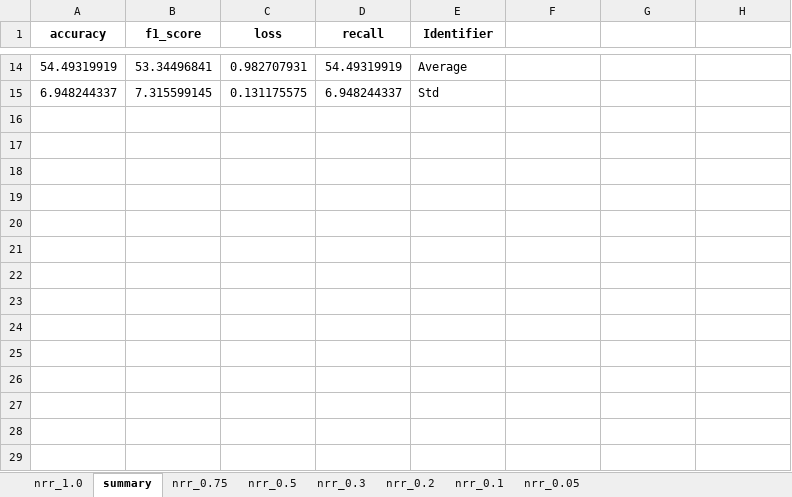
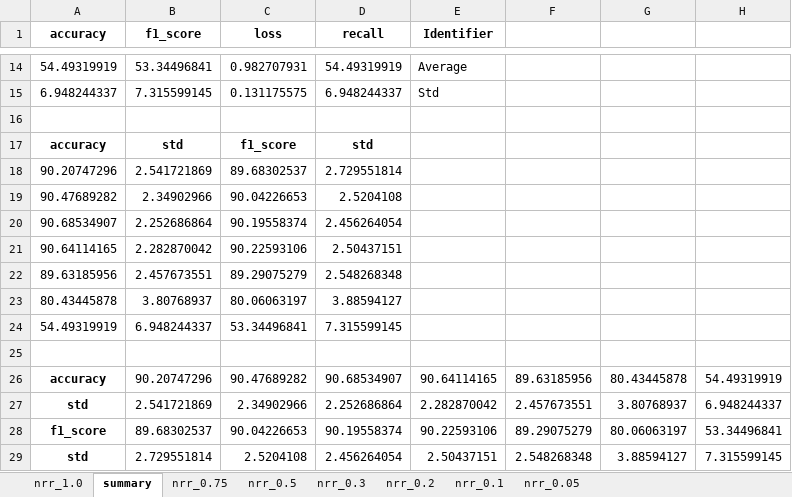
Before and after one commit to Malcolm-XY/feature_fusion_PCCxSigmoid-PLV-, an Excel workbook: results_(stress_test)_PLIxSigmoid-PCC-/cnn_evaluation(stress_test)_k-50_p-30_nm_basis-False_nm_modifier-False.xlsx, sheet summary, drawn as a sheet; only a part is shown, gaps mark what is left out; values as stored, in another font and other column widths than the file's, no borders; the diff names each change by its address in the sheet, - before the commit and + after, or states it on an @@ line.

```diff
--- a/results_(stress_test)_PLIxSigmoid-PCC-/cnn_evaluation(stress_test)_k-50_p-30_nm_basis-False_nm_modifier-False.xlsx (sheet summary)
+++ b/results_(stress_test)_PLIxSigmoid-PCC-/cnn_evaluation(stress_test)_k-50_p-30_nm_basis-False_nm_modifier-False.xlsx (sheet summary)
+row 16: (empty)
+row 17: accuracy | std | f1_score | std
+row 18: 90.20747296 | 2.541721869 | 89.68302537 | 2.729551814
+row 19: 90.47689282 | 2.34902966 | 90.04226653 | 2.5204108
+row 20: 90.68534907 | 2.252686864 | 90.19558374 | 2.456264054
+row 21: 90.64114165 | 2.282870042 | 90.22593106 | 2.50437151
+row 22: 89.63185956 | 2.457673551 | 89.29075279 | 2.548268348
+row 23: 80.43445878 | 3.80768937 | 80.06063197 | 3.88594127
+row 24: 54.49319919 | 6.948244337 | 53.34496841 | 7.315599145
+row 25: (empty)
+row 26: accuracy | 90.20747296 | 90.47689282 | 90.68534907 | 90.64114165 | 89.63185956 | 80.43445878 | 54.49319919
+row 27: std | 2.541721869 | 2.34902966 | 2.252686864 | 2.282870042 | 2.457673551 | 3.80768937 | 6.948244337
+row 28: f1_score | 89.68302537 | 90.04226653 | 90.19558374 | 90.22593106 | 89.29075279 | 80.06063197 | 53.34496841
+row 29: std | 2.729551814 | 2.5204108 | 2.456264054 | 2.50437151 | 2.548268348 | 3.88594127 | 7.315599145
```
Also changed, not shown: results_(stress_test)_PLIxSigmoid-PCC-/cnn_evaluation(stress_test)_k-200_p-30_nm_basis-False_nm_modifier-False.xlsx, results_(stress_test)_PLIxSigmoid-PCC-/cnn_evaluation(stress_test)_k-20_p-30_nm_basis-False_nm_modifier-False.xlsx, 20 other files.
